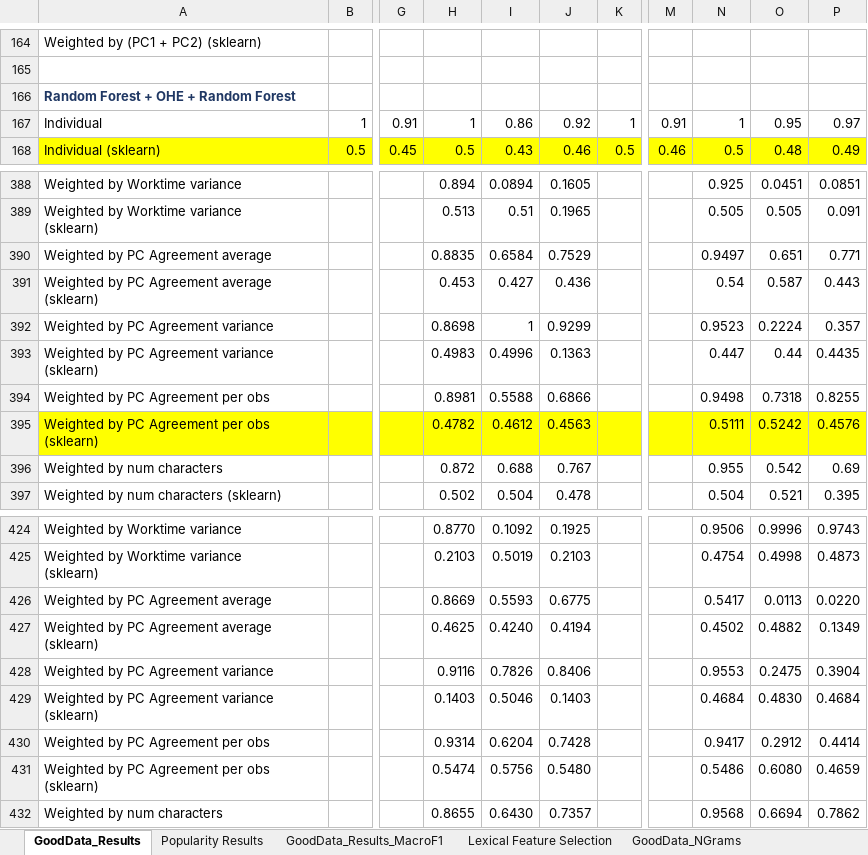
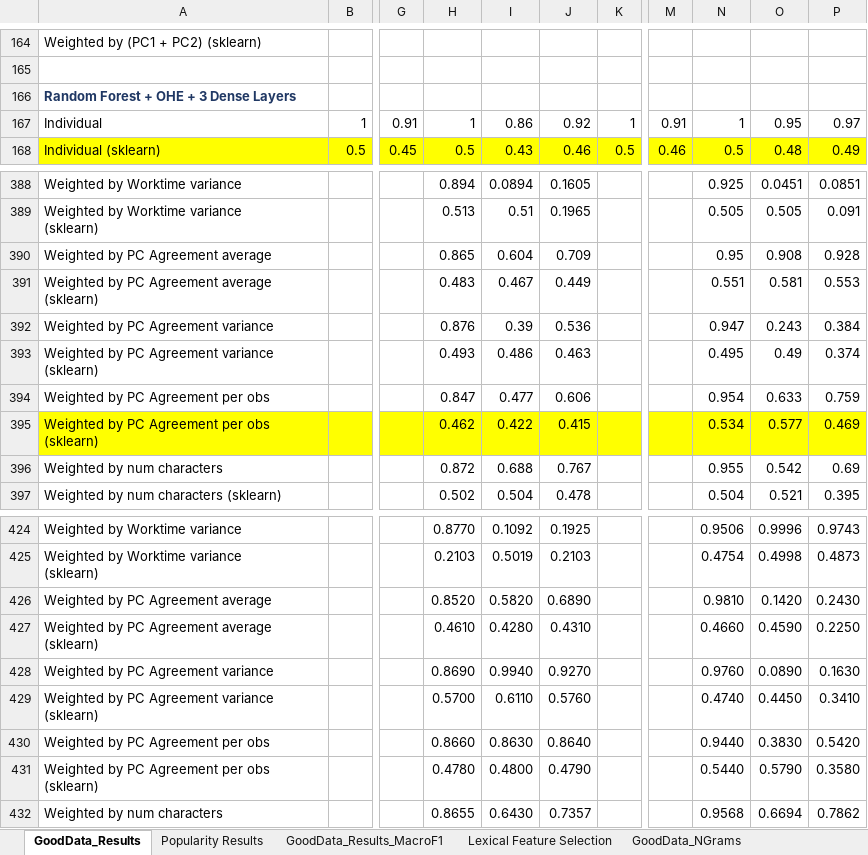
Before and after one commit to quarbby/diplomacy-betrayal, an Excel workbook: documents/results.xlsx, sheet GoodData_Results, drawn as a sheet; only a part is shown, gaps mark what is left out; values as stored, in another font and other column widths than the file's, no borders; 1 other sheet too large or unreadable and not compared; removed rows and columns are numbered as before the commit, all else as after; rows hold the shown columns only; the diff covers the shown part only; the diff names each change by its address in the sheet, - before the commit and + after, or states it on an @@ line.

Commit message:
more results

```diff
--- a/documents/results.xlsx (sheet GoodData_Results)
+++ b/documents/results.xlsx (sheet GoodData_Results)
-A166: Random Forest + OHE + Random Forest
+A166: Random Forest + OHE + 3 Dense Layers
-row 390: Weighted by PC Agreement average |  |  | 0.8835 | 0.6584 | 0.7529 |  |  | 0.9497 | 0.651 | 0.771
-row 391: Weighted by PC Agreement average (sklearn) |  |  | 0.453 | 0.427 | 0.436 |  |  | 0.54 | 0.587 | 0.443
-row 392: Weighted by PC Agreement variance |  |  | 0.8698 | 1 | 0.9299 |  |  | 0.9523 | 0.2224 | 0.357
-row 393: Weighted by PC Agreement variance (sklearn) |  |  | 0.4983 | 0.4996 | 0.1363 |  |  | 0.447 | 0.44 | 0.4435
-row 394: Weighted by PC Agreement per obs |  |  | 0.8981 | 0.5588 | 0.6866 |  |  | 0.9498 | 0.7318 | 0.8255
-row 395: Weighted by PC Agreement per obs (sklearn) |  |  | 0.4782 | 0.4612 | 0.4563 |  |  | 0.5111 | 0.5242 | 0.4576
+row 390: Weighted by PC Agreement average |  |  | 0.865 | 0.604 | 0.709 |  |  | 0.95 | 0.908 | 0.928
+row 391: Weighted by PC Agreement average (sklearn) |  |  | 0.483 | 0.467 | 0.449 |  |  | 0.551 | 0.581 | 0.553
+row 392: Weighted by PC Agreement variance |  |  | 0.876 | 0.39 | 0.536 |  |  | 0.947 | 0.243 | 0.384
+row 393: Weighted by PC Agreement variance (sklearn) |  |  | 0.493 | 0.486 | 0.463 |  |  | 0.495 | 0.49 | 0.374
+row 394: Weighted by PC Agreement per obs |  |  | 0.847 | 0.477 | 0.606 |  |  | 0.954 | 0.633 | 0.759
+row 395: Weighted by PC Agreement per obs (sklearn) |  |  | 0.462 | 0.422 | 0.415 |  |  | 0.534 | 0.577 | 0.469
-row 426: Weighted by PC Agreement average |  |  | 0.8669 | 0.5593 | 0.6775 |  |  | 0.5417 | 0.0113 | 0.0220
-row 427: Weighted by PC Agreement average (sklearn) |  |  | 0.4625 | 0.4240 | 0.4194 |  |  | 0.4502 | 0.4882 | 0.1349
-row 428: Weighted by PC Agreement variance |  |  | 0.9116 | 0.7826 | 0.8406 |  |  | 0.9553 | 0.2475 | 0.3904
-row 429: Weighted by PC Agreement variance (sklearn) |  |  | 0.1403 | 0.5046 | 0.1403 |  |  | 0.4684 | 0.4830 | 0.4684
-row 430: Weighted by PC Agreement per obs |  |  | 0.9314 | 0.6204 | 0.7428 |  |  | 0.9417 | 0.2912 | 0.4414
-row 431: Weighted by PC Agreement per obs (sklearn) |  |  | 0.5474 | 0.5756 | 0.5480 |  |  | 0.5486 | 0.6080 | 0.4659
+row 426: Weighted by PC Agreement average |  |  | 0.8520 | 0.5820 | 0.6890 |  |  | 0.9810 | 0.1420 | 0.2430
+row 427: Weighted by PC Agreement average (sklearn) |  |  | 0.4610 | 0.4280 | 0.4310 |  |  | 0.4660 | 0.4590 | 0.2250
+row 428: Weighted by PC Agreement variance |  |  | 0.8690 | 0.9940 | 0.9270 |  |  | 0.9760 | 0.0890 | 0.1630
+row 429: Weighted by PC Agreement variance (sklearn) |  |  | 0.5700 | 0.6110 | 0.5760 |  |  | 0.4740 | 0.4450 | 0.3410
+row 430: Weighted by PC Agreement per obs |  |  | 0.8660 | 0.8630 | 0.8640 |  |  | 0.9440 | 0.3830 | 0.5420
+row 431: Weighted by PC Agreement per obs (sklearn) |  |  | 0.4780 | 0.4800 | 0.4790 |  |  | 0.5440 | 0.5790 | 0.3580
```
Also changed, not shown: 56 added rows, 17 removed rows, 4 moved rows and 4 edited cells elsewhere in this sheet, 4 other files.
